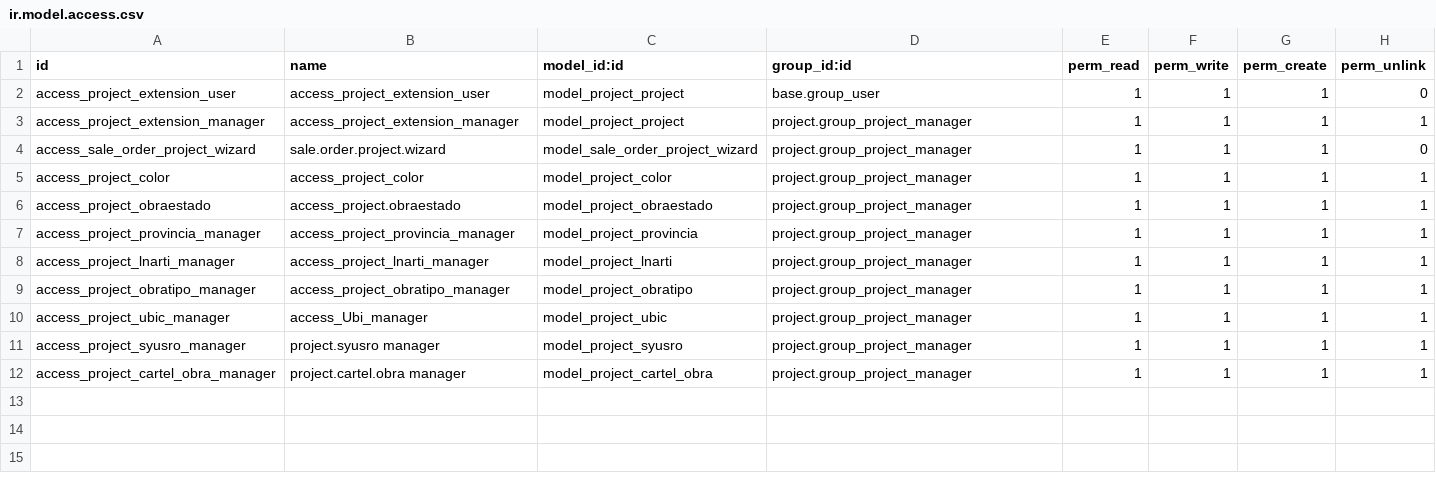
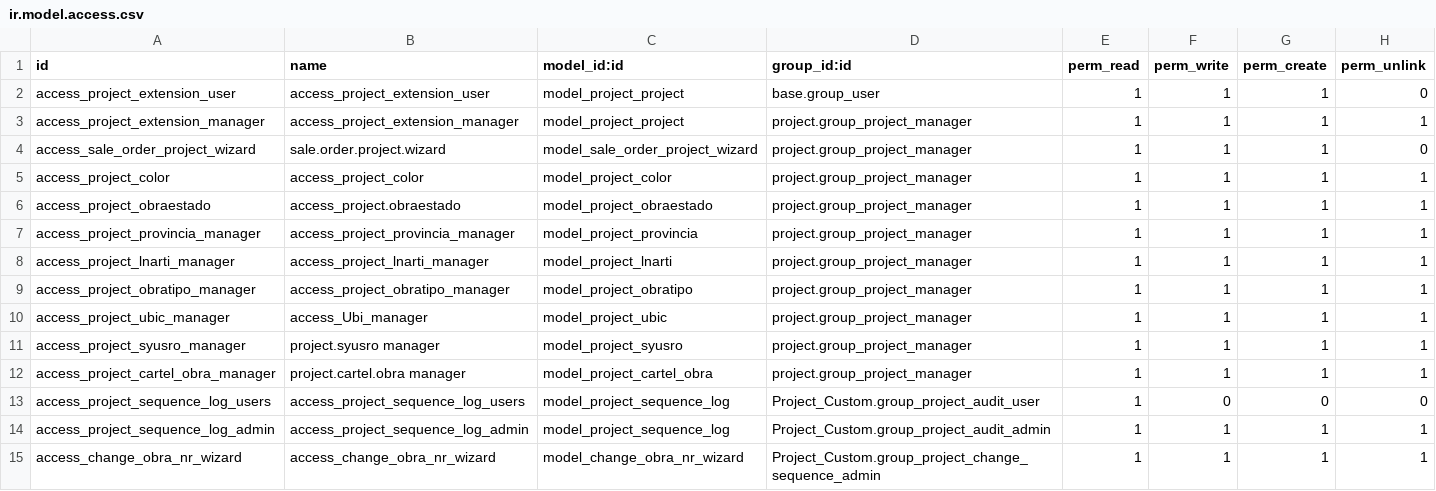
Before and after one commit to Joaquin-04/Project_Custom, a CSV file: security/ir.model.access.csv, drawn as a sheet; the diff names each change by its address in the sheet, - before the commit and + after, or states it on an @@ line.

Commit message:
<feature> Agregando modelo de Auditoria y modulo de Cambio Numero de Obra

```diff
--- a/security/ir.model.access.csv
+++ b/security/ir.model.access.csv
+row 13: access_project_sequence_log_users | access_project_sequence_log_users | model_project_sequence_log | Project_Custom.group_project_audit_user | 1 | 0 | 0 | 0
+row 14: access_project_sequence_log_admin | access_project_sequence_log_admin | model_project_sequence_log | Project_Custom.group_project_audit_admin | 1 | 1 | 1 | 1
+row 15: access_change_obra_nr_wizard | access_change_obra_nr_wizard | model_change_obra_nr_wizard | Project_Custom.group_project_change_sequence_admin | 1 | 1 | 1 | 1
```
Also changed, not shown: 18 other files.
